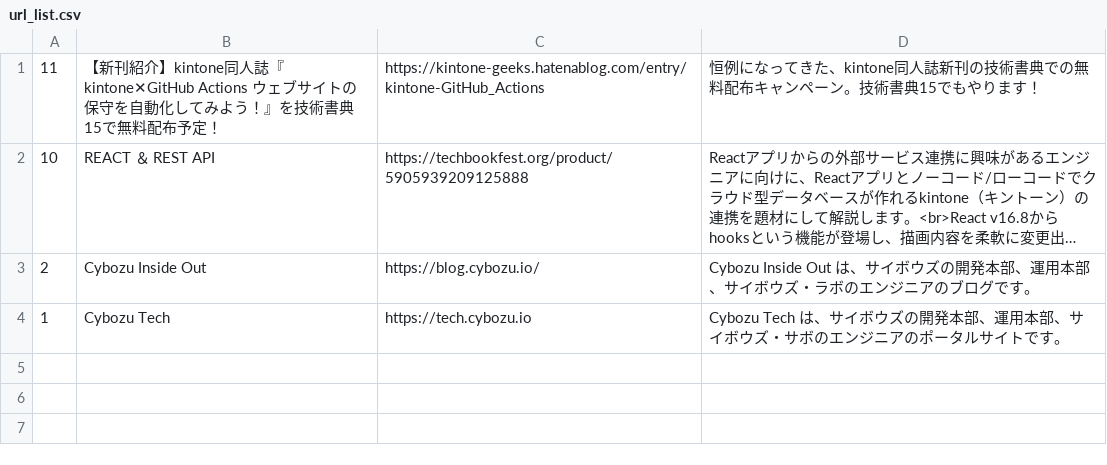
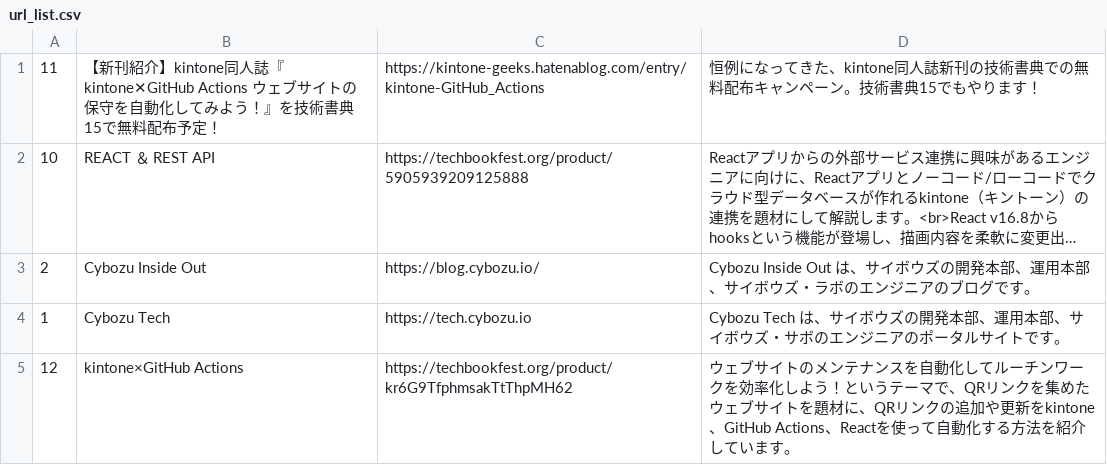
Before and after one commit to tetrapod418/GetQRCode, a CSV file: public/url_list.csv, drawn as a sheet; long unchanged cells end in ….

Commit message:
Updated CSV File!

```diff
--- a/public/url_list.csv
+++ b/public/url_list.csv
@@ -4 +4,2 @@
 1,Cybozu Tech,https://tech.cybozu.io,Cybozu Tech は、サイボウズの開発本部、運用本部、サイボウズ・サボのエンジニアのポータルサイトです。
+12,kintone×GitHub Actions,https://techbookfest.org/product/kr6G9TfphmsakTtThpMH62,ウェブサイトのメンテナンスを自動化してルーチンワークを効率化しよう！というテーマで、QRリンクを集めたウェブサイトを題材に、QRリンクの追加や更新をkintone、GitHub Actions、Reactを使って自動化する方法を紹介しています。
```
